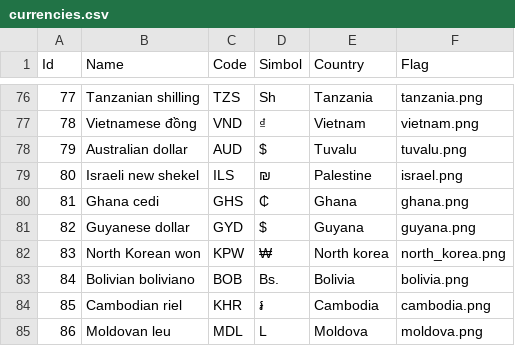
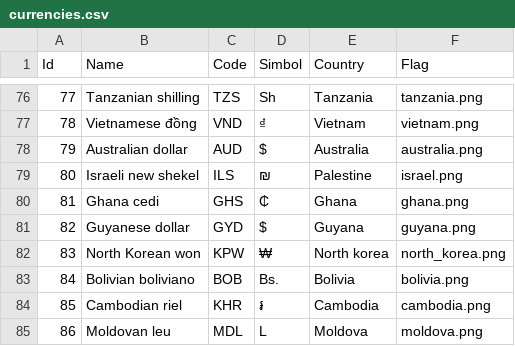
Before and after one commit to kennedyoliveira/alfred-rates, a CSV file: currencies.csv, drawn as a sheet; only a part is shown, gaps mark what is left out.

Commit message:
Correct Australian reference and flag

```diff
--- a/currencies.csv
+++ b/currencies.csv
@@ -77,3 +77,3 @@ Id,Name,Code,Simbol,Country,Flag
 78,Vietnamese đồng,VND,₫,Vietnam,vietnam.png
-79,Australian dollar,AUD,$,Tuvalu,tuvalu.png
+79,Australian dollar,AUD,$,Australia,australia.png
 80,Israeli new shekel,ILS,₪,Palestine,israel.png
```
